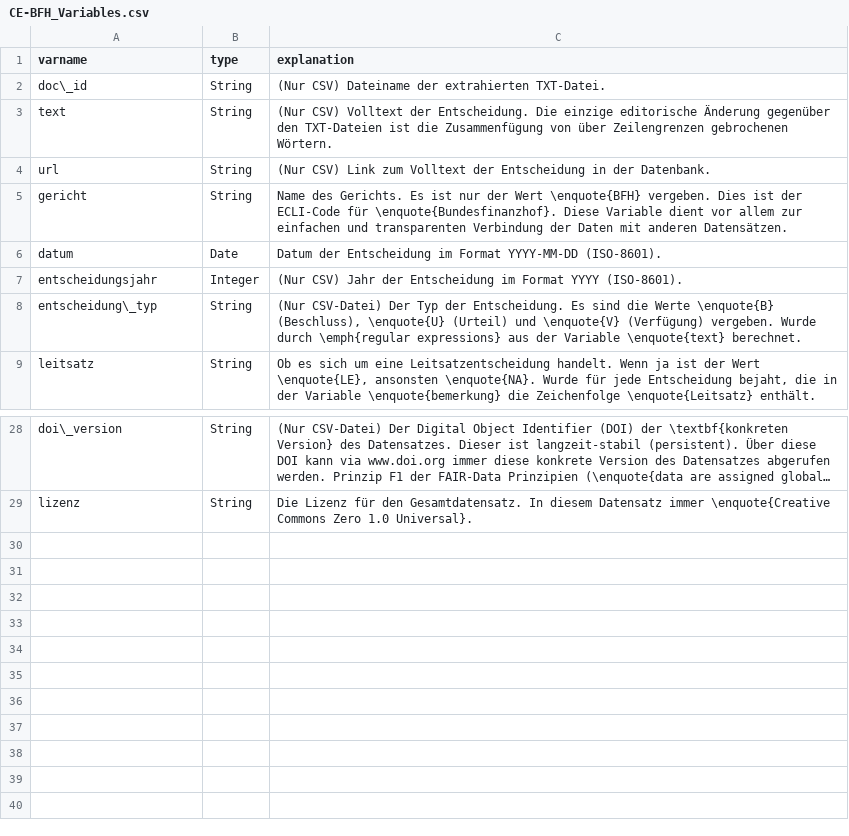
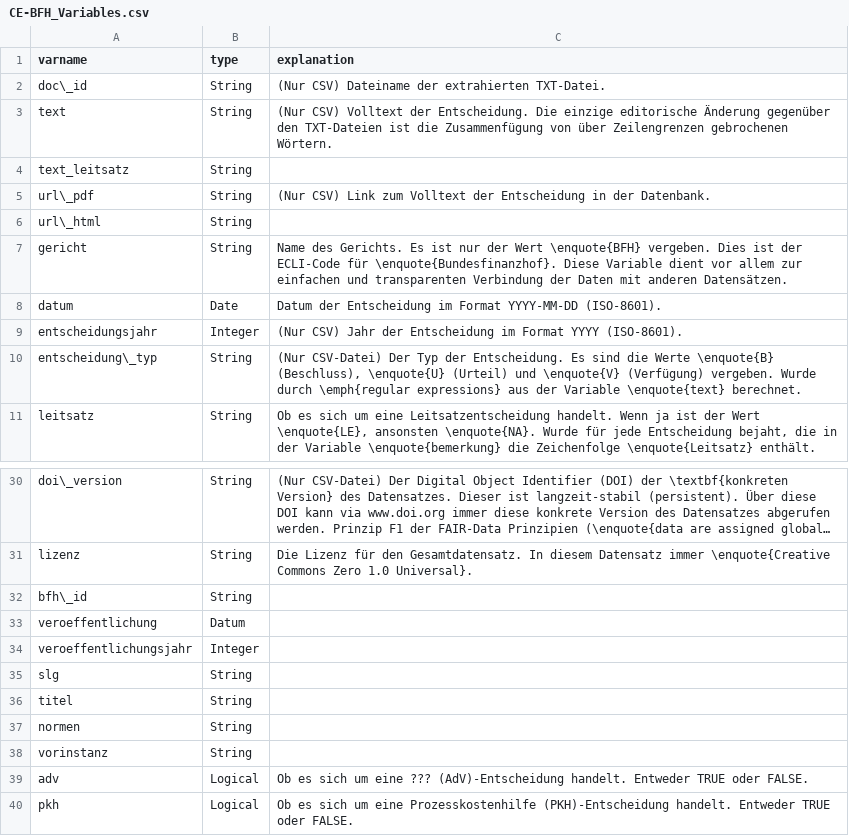
Before and after one commit to SeanFobbe/ce-bfh, a CSV file: data/CE-BFH_Variables.csv, drawn as a sheet; only a part is shown, gaps mark what is left out; long unchanged cells end in …; addresses are those after the commit; the diff names each change by its address in the sheet, - before the commit and + after, or states it on an @@ line.

Commit message:
vars update

```diff
--- a/data/CE-BFH_Variables.csv
+++ b/data/CE-BFH_Variables.csv
+row 4: text_leitsatz | String
-A5 (varname): url
+A5 (varname): url\_pdf
+row 6: url\_html | String
+row 32: bfh\_id | String
+row 33: veroeffentlichung | Datum
+row 34: veroeffentlichungsjahr | Integer
+row 35: slg | String
+row 36: titel | String
+row 37: normen | String
+row 38: vorinstanz | String
+row 39: adv | Logical | Ob es sich um eine ??? (AdV)-Entscheidung handelt. Entweder TRUE oder FALSE.
+row 40: pkh | Logical | Ob es sich um eine Prozesskostenhilfe (PKH)-Entscheidung handelt. Entweder TRUE oder FALSE.
```
